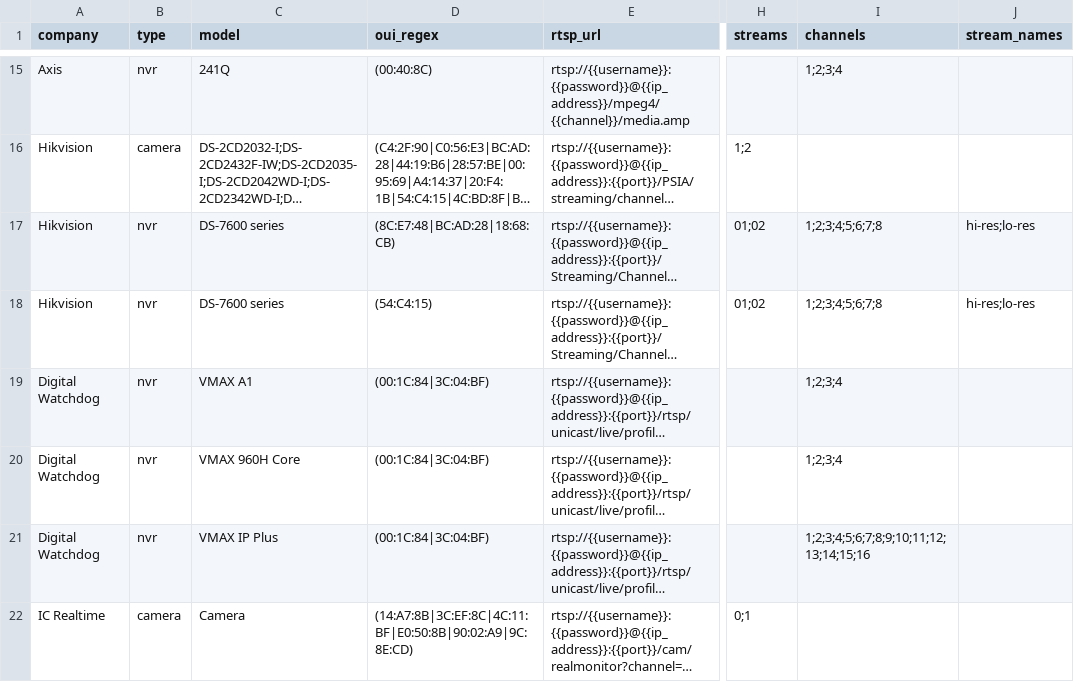
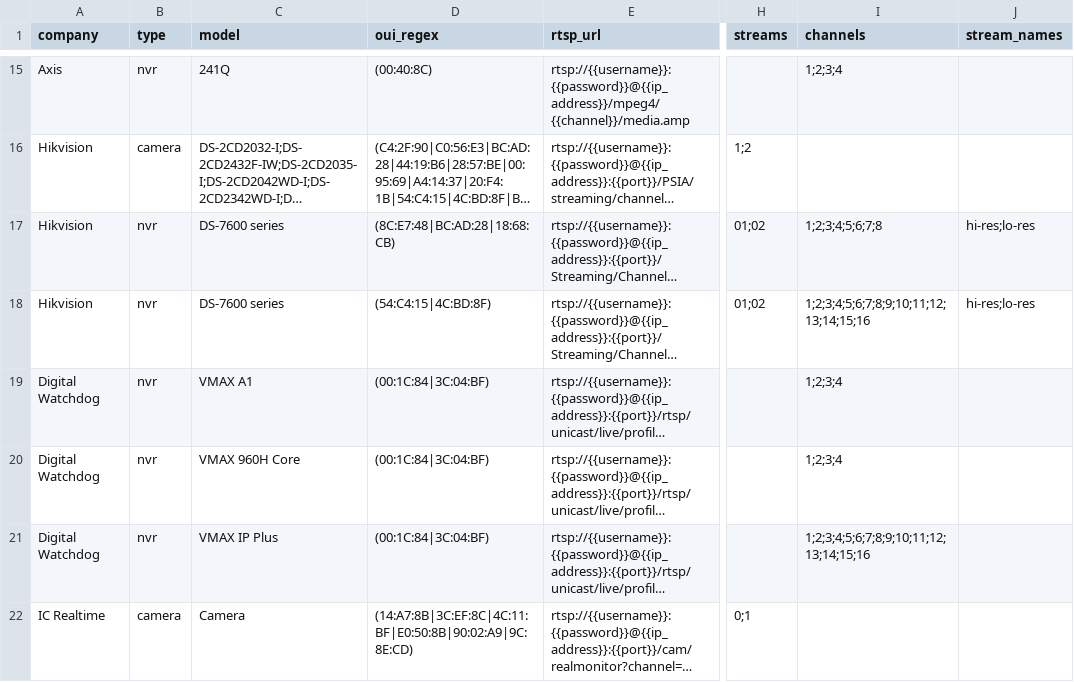
Before and after one commit to CamioCam/rtsp, a CSV file: cameras/paths.csv, drawn as a sheet; only a part is shown, gaps mark what is left out; long unchanged cells end in …; the diff names each change by its address in the sheet, - before the commit and + after, or states it on an @@ line.

Commit message:
Fixes #198: change HV DS-7616 to 16 channels and add OUI

```diff
--- a/cameras/paths.csv
+++ b/cameras/paths.csv
-D18 (oui_regex): (54:C4:15)
+D18 (oui_regex): (54:C4:15|4C:BD:8F)
-I18 (channels): 1;2;3;4;5;6;7;8
+I18 (channels): 1;2;3;4;5;6;7;8;9;10;11;12;13;14;15;16
```
